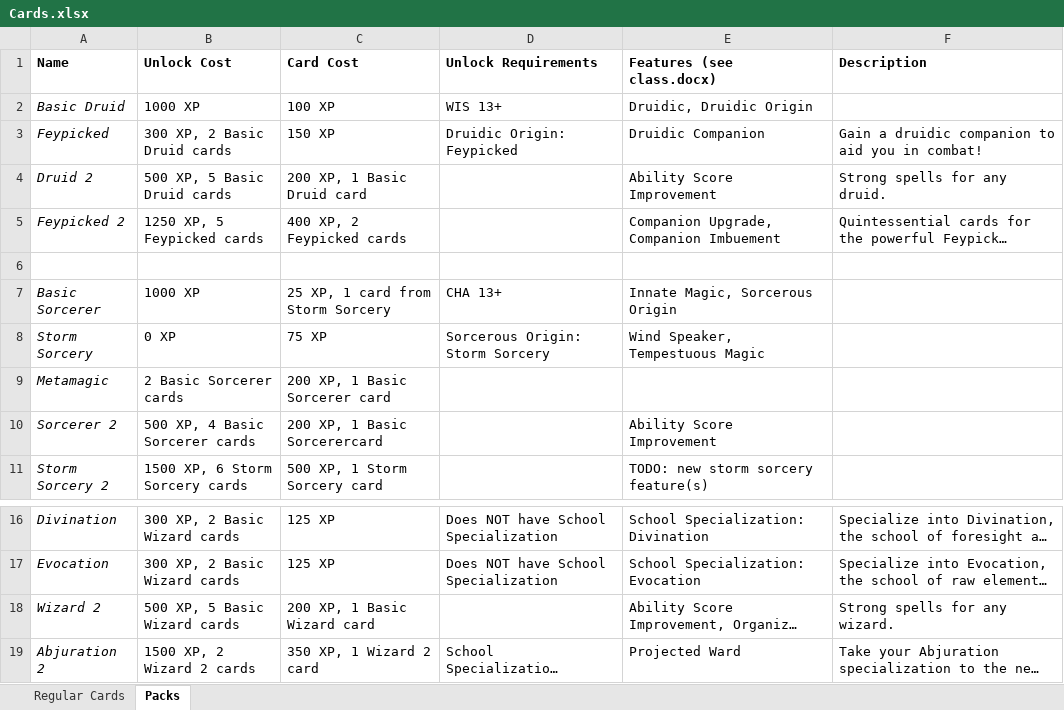
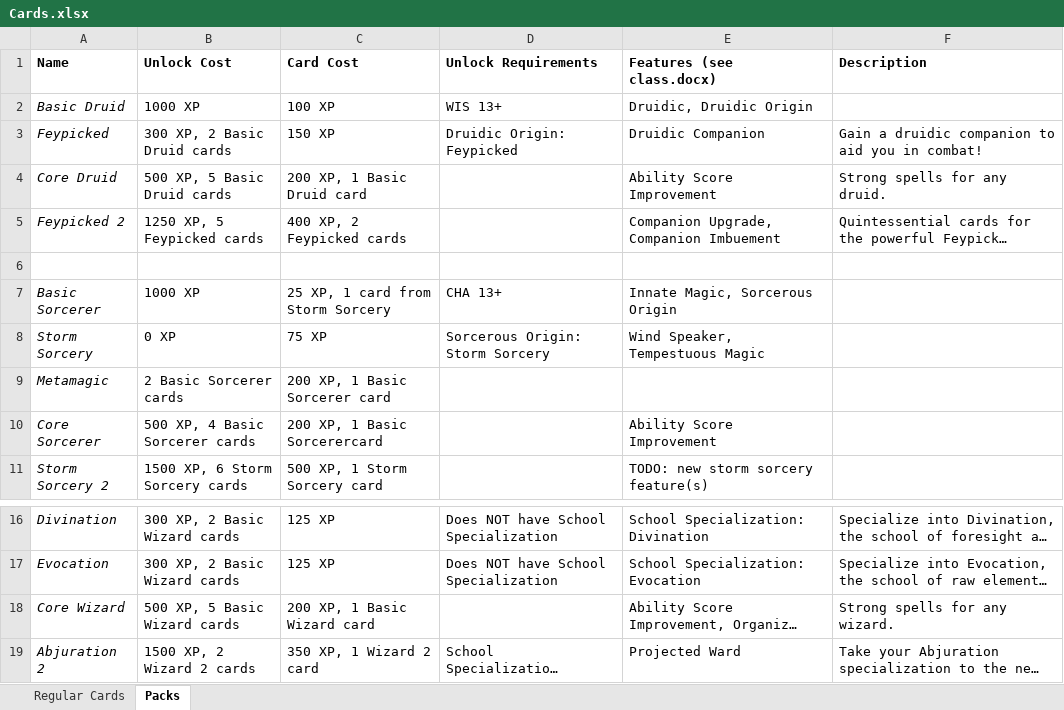
Before and after one commit to benjaminjmiddleton/card_dnd, an Excel workbook: Cards.xlsx, sheet Packs, drawn as a sheet; only a part is shown, gaps mark what is left out; long unchanged cells end in …; values as stored, in another font and other column widths than the file's, no borders; the diff names each change by its address in the sheet, - before the commit and + after, or states it on an @@ line.

```diff
--- a/Cards.xlsx (sheet Packs)
+++ b/Cards.xlsx (sheet Packs)
-A4 (Name): Druid 2
+A4 (Name): Core Druid
-A10 (Name): Sorcerer 2
+A10 (Name): Core Sorcerer
-A18 (Name): Wizard 2
+A18 (Name): Core Wizard
```
Also changed, not shown: sheet Regular Cards, 2 other files.
